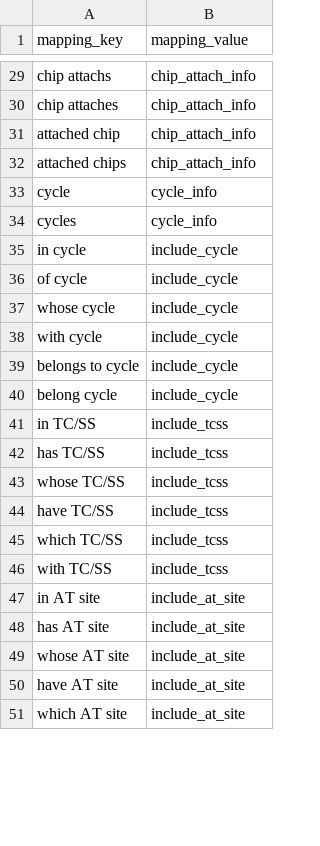
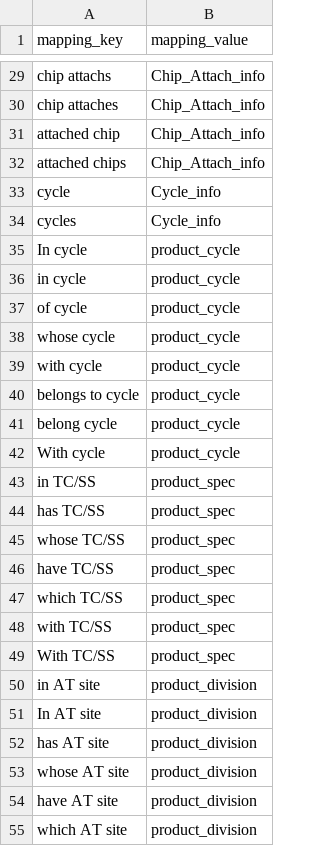
Before and after one commit to hongnguyen0112/Capstone, a CSV file: knowledge_base/data/object_type_mapping.csv, drawn as a sheet; only a part is shown, gaps mark what is left out; addresses are those after the commit; the diff covers the shown part only; the diff names each change by its address in the sheet, - before the commit and + after, or states it on an @@ line.

```diff
--- a/knowledge_base/data/object_type_mapping.csv
+++ b/knowledge_base/data/object_type_mapping.csv
-B29:B32 (mapping_value): chip_attach_info
+B29:B32 (mapping_value): Chip_Attach_info
-B33:B34 (mapping_value): cycle_info
+B33:B34 (mapping_value): Cycle_info
+row 35: In cycle | product_cycle
-B36:B41 (mapping_value): include_cycle
+B36:B41 (mapping_value): product_cycle
+row 42: With cycle | product_cycle
-B43:B48 (mapping_value): include_tcss
+B43:B48 (mapping_value): product_spec
+row 49: With TC/SS | product_spec
-B50 (mapping_value): include_at_site
+B50 (mapping_value): product_division
+row 51: In AT site | product_division
-B52:B55 (mapping_value): include_at_site
+B52:B55 (mapping_value): product_division
```
Also changed, not shown: 24 added rows and 67 edited cells elsewhere in this file, knowledge_base/data/attribute_mapping.csv, 36 other files.
